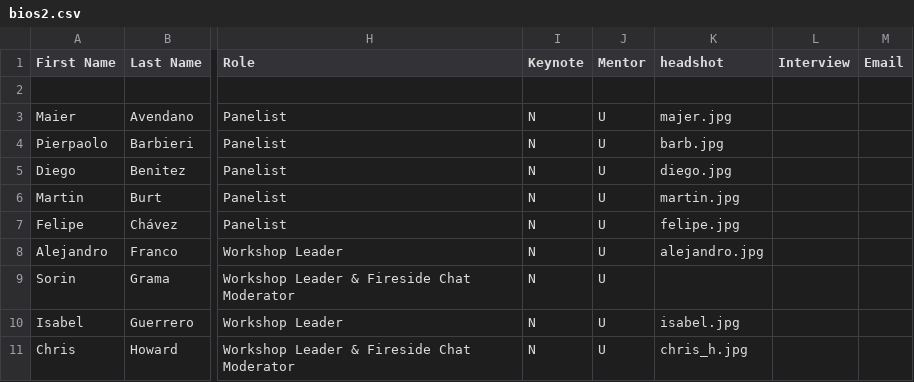
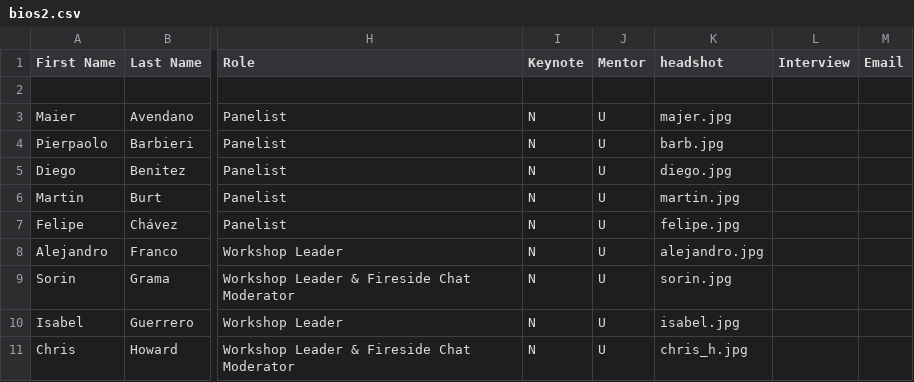
Before and after one commit to farhankhd/gsw-2019, a CSV file: data/bios2.csv, drawn as a sheet; only a part is shown, gaps mark what is left out; the diff names each change by its address in the sheet, - before the commit and + after, or states it on an @@ line.

Commit message:
adding sorin's img

```diff
--- a/data/bios2.csv
+++ b/data/bios2.csv
-K9 (headshot): (empty)
+K9 (headshot): sorin.jpg
```
Also changed, not shown: 1 other file.
